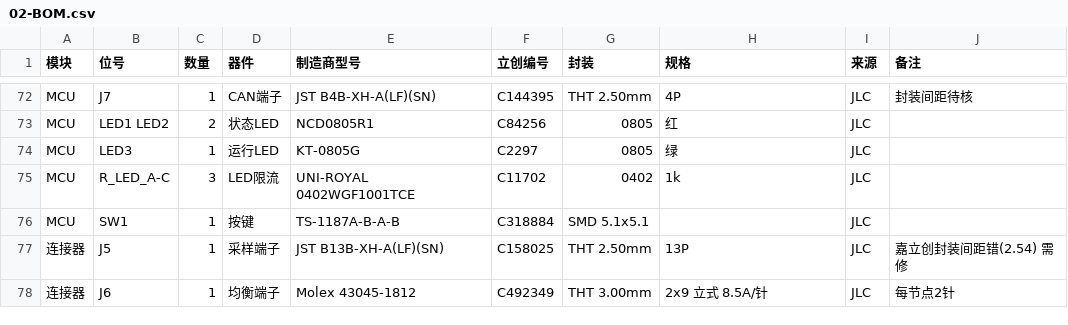
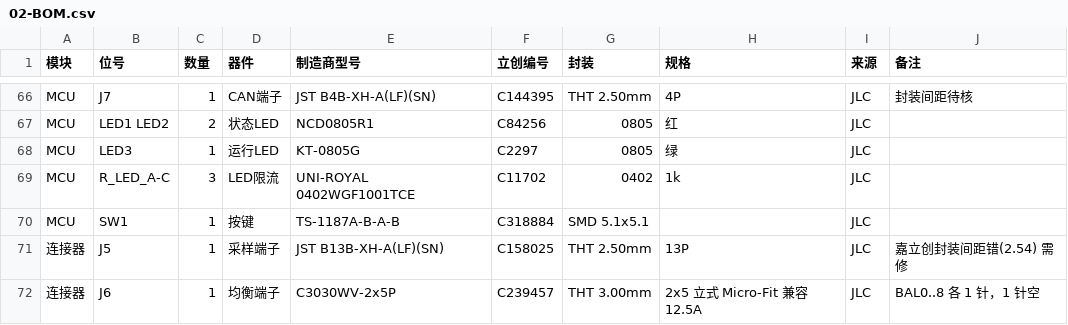
Before and after one commit to colemandlut/MP2645A-BMS, a CSV file: docs/02-BOM.csv, drawn as a sheet; only a part is shown, gaps mark what is left out; the diff covers the shown part only.

```diff
--- a/docs/02-BOM.csv
+++ b/docs/02-BOM.csv
@@ -77,2 +71,2 @@ MCU,SW1,1,按键,TS-1187A-B-A-B,C318884,SMD 5.1x5.1,,JLC,
 连接器,J5,1,采样端子,JST B13B-XH-A(LF)(SN),C158025,THT 2.50mm,13P,JLC,嘉立创封装间距错(2.54) 需修
-连接器,J6,1,均衡端子,Molex 43045-1812,C492349,THT 3.00mm,2x9 立式 8.5A/针,JLC,每节点2针
+连接器,J6,1,均衡端子,C3030WV-2x5P,C239457,THT 3.00mm,2x5 立式 Micro-Fit 兼容 12.5A,JLC,BAL0..8 各 1 针，1 针空
```
Also changed, not shown: 6 added rows, 12 removed rows and 13 edited cells elsewhere in this file, 25 other files.
